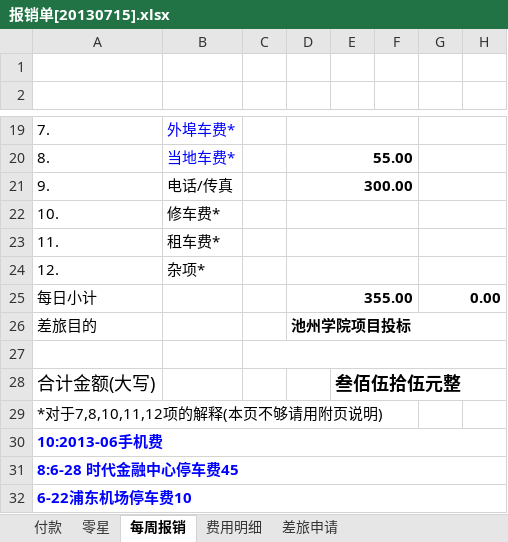
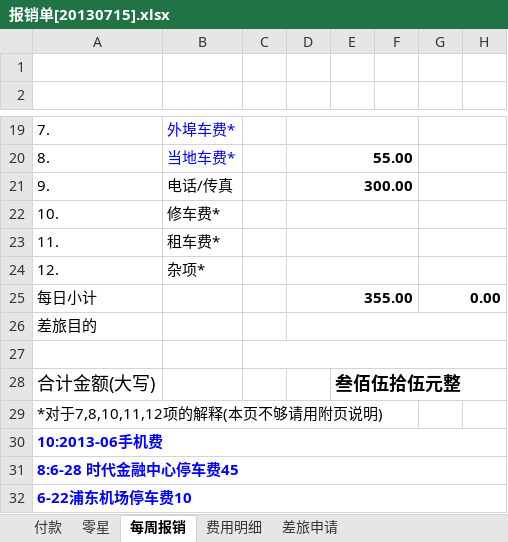
Before and after one commit to hchtym/janetren.github.com, an Excel workbook: doc4phy/WisDragon/管理/个人报销记录/报销单[20130715].xlsx, sheet 每周报销, drawn as a sheet; only a part is shown, gaps mark what is left out; values as stored, in another font and other column widths than the file's, no borders; charts and pictures not drawn; the diff names each change by its address in the sheet, - before the commit and + after, or states it on an @@ line.

```diff
--- a/doc4phy/WisDragon/管理/个人报销记录/报销单[20130715].xlsx (sheet 每周报销)
+++ b/doc4phy/WisDragon/管理/个人报销记录/报销单[20130715].xlsx (sheet 每周报销)
-D26: 池州学院项目投标
+D26: (empty)
```
Also changed, not shown: 18 other files.
